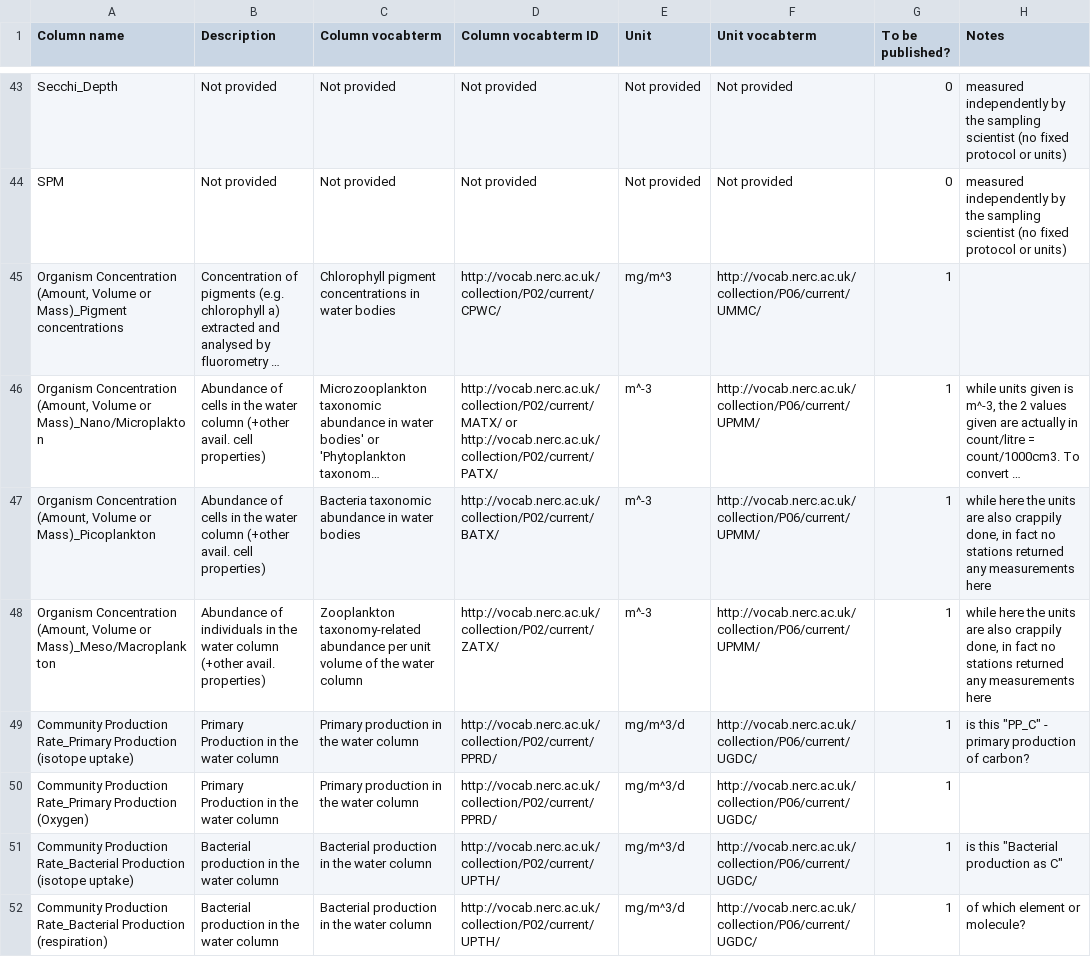
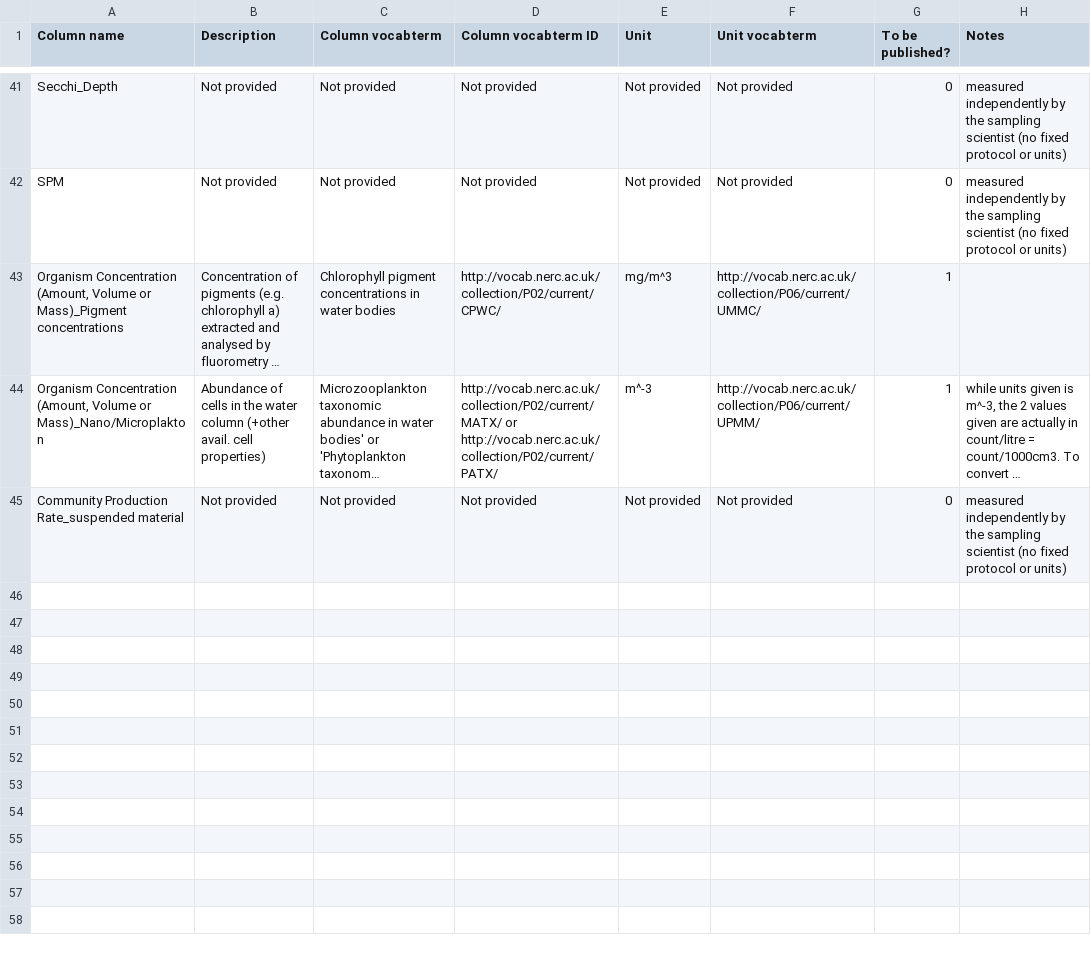
Before and after one commit to ocean-sampling-day/OSD2018, a CSV file: ReceivedInputs/FromHCMR_manualQC/OSD18_environmental_metadata.csv, drawn as a sheet; only a part is shown, gaps mark what is left out; the shorter side is filled out with more unchanged rows; long unchanged cells end in …; the diff covers the shown part only; the diff names each change by its address in the sheet, - before the commit and + after, or states it on an @@ line.

Commit message:
removed rows ....
...where those columns are not in the 2018 data

```diff
--- a/ReceivedInputs/FromHCMR_manualQC/OSD18_environmental_metadata.csv
+++ b/ReceivedInputs/FromHCMR_manualQC/OSD18_environmental_metadata.csv
-row 47: Organism Concentration (Amount, Volume or Mass)_Picoplankton | Abundance of cells in the water column (+other avail. cell properties) | Bacteria taxonomic abundance in water bodies | http://vocab.nerc.ac.uk/collection/P02/current/BATX/ | m^-3 | http://vocab.nerc.ac.uk/collection/P06/current/UPMM/ | 1 | while here the units are also crappily done, in fact no stations returned any measurements here
-row 48: Organism Concentration (Amount, Volume or Mass)_Meso/Macroplankton | Abundance of individuals in the water column (+other avail. properties) | Zooplankton taxonomy-related abundance per unit volume of the water column | http://vocab.nerc.ac.uk/collection/P02/current/ZATX/ | m^-3 | http://vocab.nerc.ac.uk/collection/P06/current/UPMM/ | 1 | while here the units are also crappily done, in fact no stations returned any measurements here
-row 49: Community Production Rate_Primary Production (isotope uptake) | Primary Production in the water column | Primary production in the water column | http://vocab.nerc.ac.uk/collection/P02/current/PPRD/ | mg/m˄3/d | http://vocab.nerc.ac.uk/collection/P06/current/UGDC/ | 1 | is this "PP_C" - primary production of carbon?
-row 50: Community Production Rate_Primary Production (Oxygen) | Primary Production in the water column | Primary production in the water column | http://vocab.nerc.ac.uk/collection/P02/current/PPRD/ | mg/m˄3/d | http://vocab.nerc.ac.uk/collection/P06/current/UGDC/ | 1
-row 51: Community Production Rate_Bacterial Production (isotope uptake) | Bacterial production in the water column | Bacterial production in the water column | http://vocab.nerc.ac.uk/collection/P02/current/UPTH/ | mg/m˄3/d | http://vocab.nerc.ac.uk/collection/P06/current/UGDC/ | 1 | is this "Bacterial production as C"
-row 52: Community Production Rate_Bacterial Production (respiration) | Bacterial production in the water column | Bacterial production in the water column | http://vocab.nerc.ac.uk/collection/P02/current/UPTH/ | mg/m˄3/d | http://vocab.nerc.ac.uk/collection/P06/current/UGDC/ | 1 | of which element or molecule?
```
Also changed, not shown: 7 removed rows elsewhere in this file.
